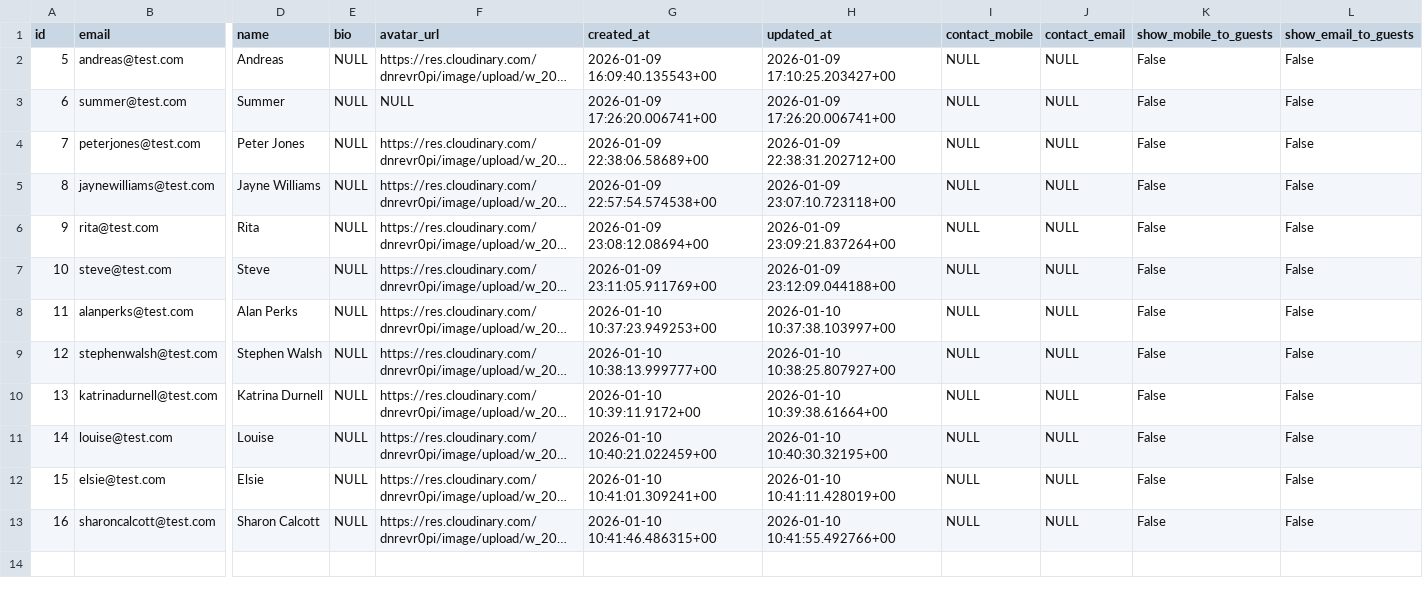
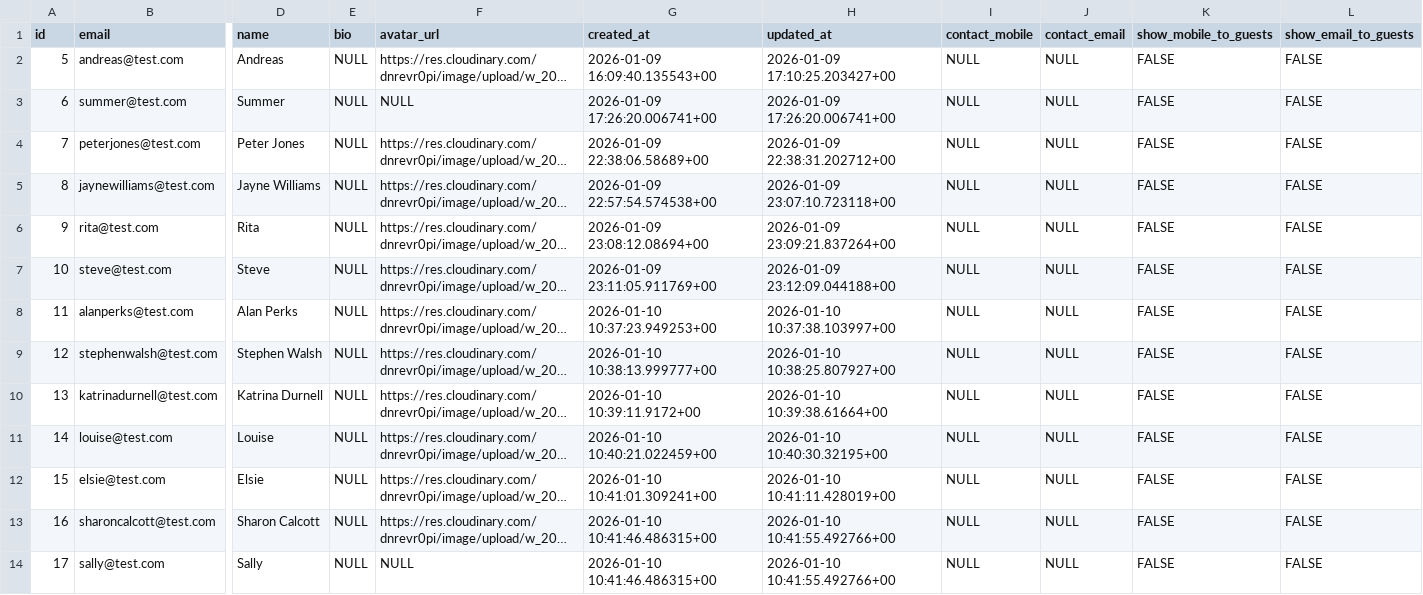
Before and after one commit to noodev8/meetwithfriends, a CSV file: docs/app_user.csv, drawn as a sheet; only a part is shown, gaps mark what is left out; long unchanged cells end in …; rows hold the shown columns only; the diff names each change by its address in the sheet, - before the commit and + after, or states it on an @@ line.

```diff
--- a/docs/app_user.csv
+++ b/docs/app_user.csv
-K2:K13 (show_mobile_to_guests): False
+K2:K13 (show_mobile_to_guests): FALSE
-L2:L13 (show_email_to_guests): False
+L2:L13 (show_email_to_guests): FALSE
+row 14: 17 | sally@test.com | Sally | NULL | NULL | 2026-01-10 10:41:46.486315+00 | 2026-01-10 10:41:55.492766+00 | NULL | NULL | FALSE | FALSE
```
Also changed, not shown: 6 other files.
